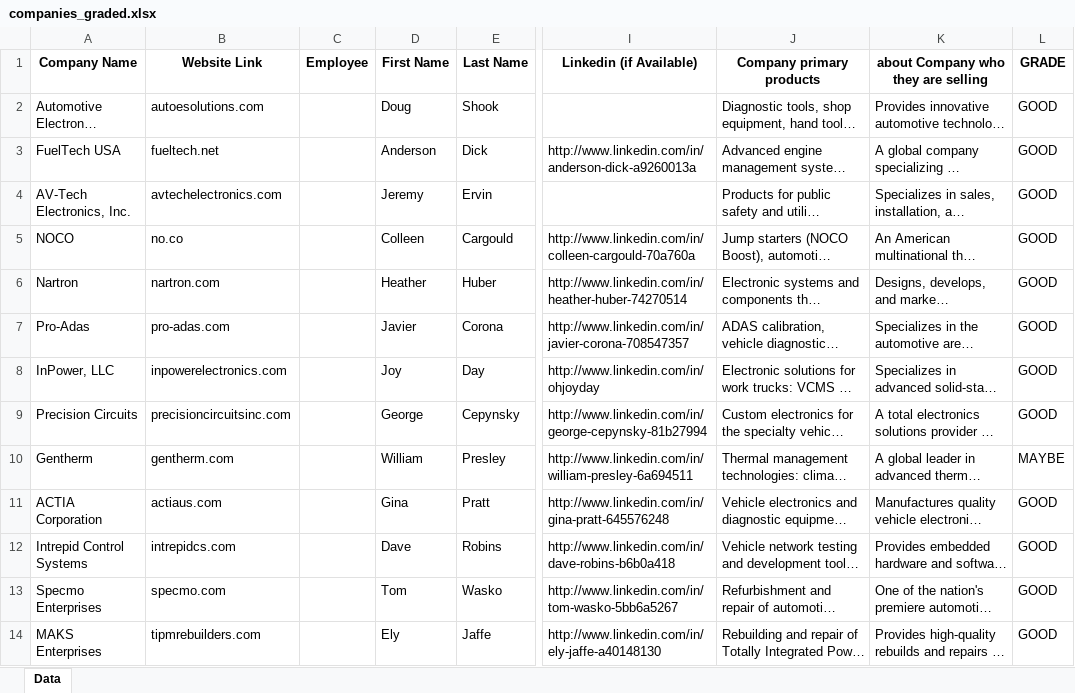
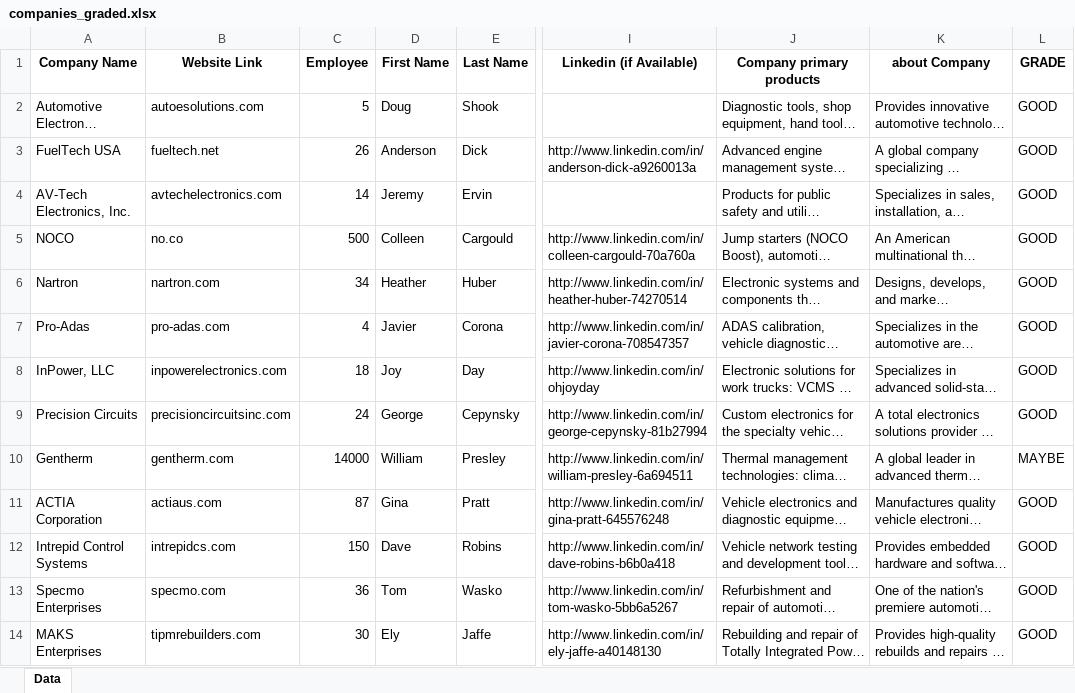
Before and after one commit to Management-Strategies/CursorAgentsAutomation, an Excel workbook: check-target-net/src/cursor_grading_web/wwwroot/uploads/companies_graded.xlsx, sheet Data, drawn as a sheet; only a part is shown, gaps mark what is left out; long unchanged cells end in …; values as stored, in another font and other column widths than the file's, no borders; the diff covers the shown part only; the diff names each change by its address in the sheet, - before the commit and + after, or states it on an @@ line.

```diff
--- a/check-target-net/src/cursor_grading_web/wwwroot/uploads/companies_graded.xlsx (sheet Data)
+++ b/check-target-net/src/cursor_grading_web/wwwroot/uploads/companies_graded.xlsx (sheet Data)
-K1: about Company who they are selling
+K1: about Company
-C2 (Employee): (empty)
+C2 (Employee): 5
-C3 (Employee): (empty)
+C3 (Employee): 26
-C4 (Employee): (empty)
+C4 (Employee): 14
-C5 (Employee): (empty)
+C5 (Employee): 500
-C6 (Employee): (empty)
+C6 (Employee): 34
-C7 (Employee): (empty)
+C7 (Employee): 4
-C8 (Employee): (empty)
+C8 (Employee): 18
-C9 (Employee): (empty)
+C9 (Employee): 24
-C10 (Employee): (empty)
+C10 (Employee): 14000
-C11 (Employee): (empty)
+C11 (Employee): 87
-C12 (Employee): (empty)
+C12 (Employee): 150
-C13 (Employee): (empty)
+C13 (Employee): 36
-C14 (Employee): (empty)
+C14 (Employee): 30
```
Also changed, not shown: 448 edited cells elsewhere in this sheet, 14 other files.
